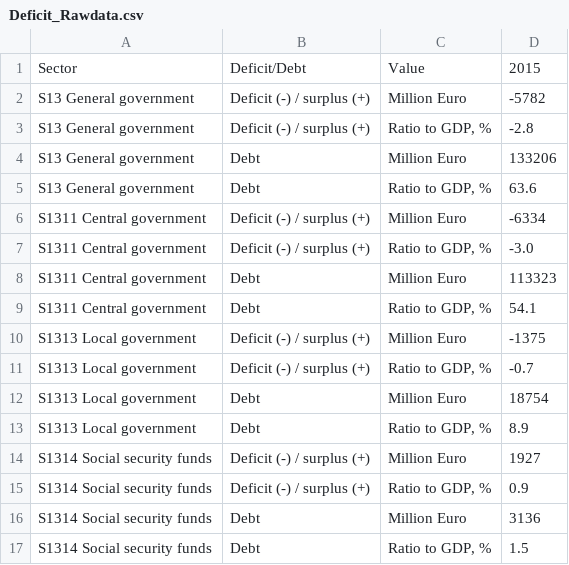
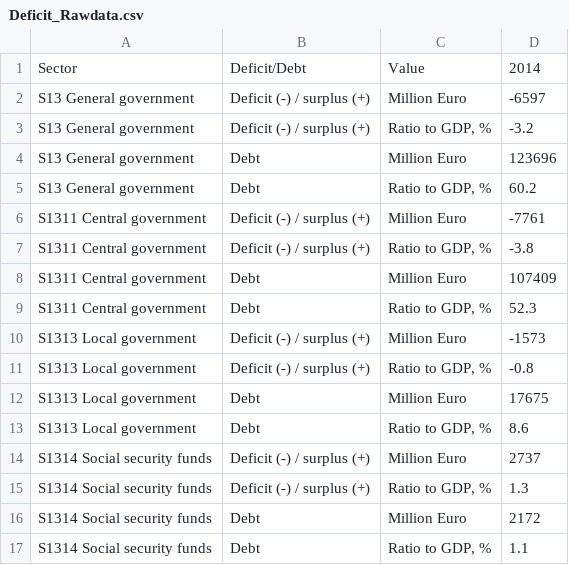
Before and after one commit to pttry/alta, a CSV file: rawdata/Deficit_Rawdata.csv, drawn as a sheet.

```diff
--- a/rawdata/Deficit_Rawdata.csv
+++ b/rawdata/Deficit_Rawdata.csv
@@ -1,17 +1,17 @@
-"Sector","Deficit/Debt","Value","2015"
-"S13 General government","Deficit (-) / surplus (+)","Million Euro",-5782
-"S13 General government","Deficit (-) / surplus (+)","Ratio to GDP, %",-2.8
-"S13 General government","Debt","Million Euro",133206
-"S13 General government","Debt","Ratio to GDP, %",63.6
-"S1311 Central government","Deficit (-) / surplus (+)","Million Euro",-6334
-"S1311 Central government","Deficit (-) / surplus (+)","Ratio to GDP, %",-3.0
-"S1311 Central government","Debt","Million Euro",113323
-"S1311 Central government","Debt","Ratio to GDP, %",54.1
-"S1313 Local government","Deficit (-) / surplus (+)","Million Euro",-1375
-"S1313 Local government","Deficit (-) / surplus (+)","Ratio to GDP, %",-0.7
-"S1313 Local government","Debt","Million Euro",18754
-"S1313 Local government","Debt","Ratio to GDP, %",8.9
-"S1314 Social security funds","Deficit (-) / surplus (+)","Million Euro",1927
-"S1314 Social security funds","Deficit (-) / surplus (+)","Ratio to GDP, %",0.9
-"S1314 Social security funds","Debt","Million Euro",3136
-"S1314 Social security funds","Debt","Ratio to GDP, %",1.5
+"Sector","Deficit/Debt","Value","2014"
+"S13 General government","Deficit (-) / surplus (+)","Million Euro",-6597
+"S13 General government","Deficit (-) / surplus (+)","Ratio to GDP, %",-3.2
+"S13 General government","Debt","Million Euro",123696
+"S13 General government","Debt","Ratio to GDP, %",60.2
+"S1311 Central government","Deficit (-) / surplus (+)","Million Euro",-7761
+"S1311 Central government","Deficit (-) / surplus (+)","Ratio to GDP, %",-3.8
+"S1311 Central government","Debt","Million Euro",107409
+"S1311 Central government","Debt","Ratio to GDP, %",52.3
+"S1313 Local government","Deficit (-) / surplus (+)","Million Euro",-1573
+"S1313 Local government","Deficit (-) / surplus (+)","Ratio to GDP, %",-0.8
+"S1313 Local government","Debt","Million Euro",17675
+"S1313 Local government","Debt","Ratio to GDP, %",8.6
+"S1314 Social security funds","Deficit (-) / surplus (+)","Million Euro",2737
+"S1314 Social security funds","Deficit (-) / surplus (+)","Ratio to GDP, %",1.3
+"S1314 Social security funds","Debt","Million Euro",2172
+"S1314 Social security funds","Debt","Ratio to GDP, %",1.1
```
Also changed, not shown: rawdata/Debt_Rawdata.csv, rawdata/Govt accounts_Rawdata.csv, 44 other files.
